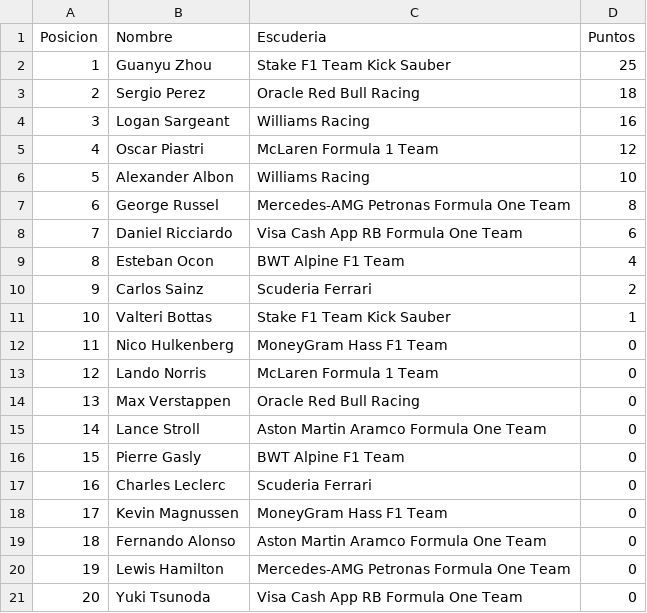
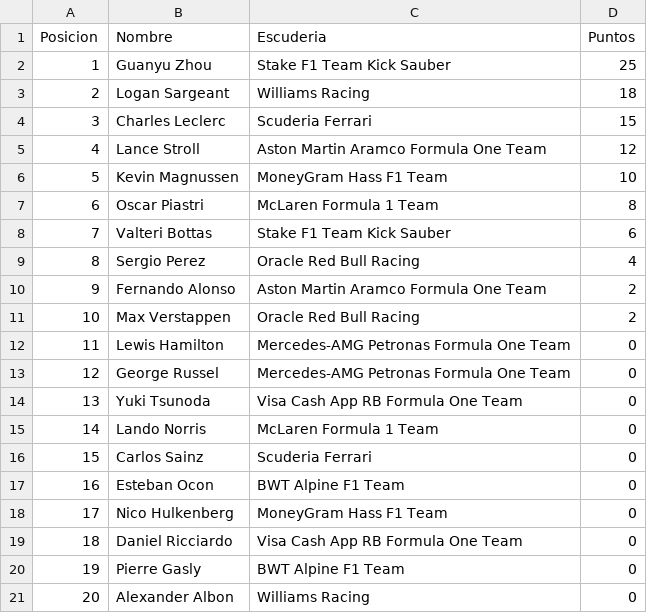
Before and after one commit to JMorenoPicon/ProjectF1, a CSV file: src/Recursos/ResultadoCarreras/Autodromo Hermanos Rodriguez.csv, drawn as a sheet.

```diff
--- a/src/Recursos/ResultadoCarreras/Autodromo Hermanos Rodriguez.csv
+++ b/src/Recursos/ResultadoCarreras/Autodromo Hermanos Rodriguez.csv
@@ -2,20 +2,20 @@ Posicion;Nombre;Escuderia;Puntos
 1;Guanyu Zhou;Stake F1 Team Kick Sauber;25
-2;Sergio Perez;Oracle Red Bull Racing;18
-3;Logan Sargeant;Williams Racing;16
-4;Oscar Piastri;McLaren Formula 1 Team;12
-5;Alexander Albon;Williams Racing;10
-6;George Russel;Mercedes-AMG Petronas Formula One Team;8
-7;Daniel Ricciardo;Visa Cash App RB Formula One Team;6
-8;Esteban Ocon;BWT Alpine F1 Team;4
-9;Carlos Sainz;Scuderia Ferrari;2
-10;Valteri Bottas;Stake F1 Team Kick Sauber;1
-11;Nico Hulkenberg;MoneyGram Hass F1 Team;0
-12;Lando Norris;McLaren Formula 1 Team;0
-13;Max Verstappen;Oracle Red Bull Racing;0
-14;Lance Stroll;Aston Martin Aramco Formula One Team;0
-15;Pierre Gasly;BWT Alpine F1 Team;0
-16;Charles Leclerc;Scuderia Ferrari;0
-17;Kevin Magnussen;MoneyGram Hass F1 Team;0
-18;Fernando Alonso;Aston Martin Aramco Formula One Team;0
-19;Lewis Hamilton;Mercedes-AMG Petronas Formula One Team;0
-20;Yuki Tsunoda;Visa Cash App RB Formula One Team;0
+2;Logan Sargeant;Williams Racing;18
+3;Charles Leclerc;Scuderia Ferrari;15
+4;Lance Stroll;Aston Martin Aramco Formula One Team;12
+5;Kevin Magnussen;MoneyGram Hass F1 Team;10
+6;Oscar Piastri;McLaren Formula 1 Team;8
+7;Valteri Bottas;Stake F1 Team Kick Sauber;6
+8;Sergio Perez;Oracle Red Bull Racing;4
+9;Fernando Alonso;Aston Martin Aramco Formula One Team;2
+10;Max Verstappen;Oracle Red Bull Racing;2
+11;Lewis Hamilton;Mercedes-AMG Petronas Formula One Team;0
+12;George Russel;Mercedes-AMG Petronas Formula One Team;0
+13;Yuki Tsunoda;Visa Cash App RB Formula One Team;0
+14;Lando Norris;McLaren Formula 1 Team;0
+15;Carlos Sainz;Scuderia Ferrari;0
+16;Esteban Ocon;BWT Alpine F1 Team;0
+17;Nico Hulkenberg;MoneyGram Hass F1 Team;0
+18;Daniel Ricciardo;Visa Cash App RB Formula One Team;0
+19;Pierre Gasly;BWT Alpine F1 Team;0
+20;Alexander Albon;Williams Racing;0
```
Also changed, not shown: src/Recursos/ResultadoCarreras/Autodromo Enzo e Dino Ferrari.csv, src/Recursos/ResultadoCarreras/Autodromo Jose Carlos Pace (Interlagos).csv, 37 other files.
